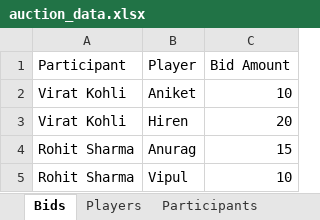
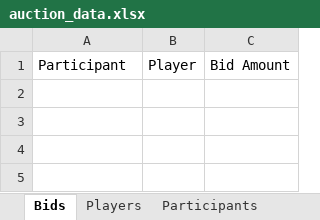
Before and after one commit to aniketPa28/FantasyCricketAuctionApp, an Excel workbook: auction_data.xlsx, sheet Bids, drawn as a sheet; values as stored, in another font and other column widths than the file's, no borders; the diff names each change by its address in the sheet, - before the commit and + after, or states it on an @@ line.

```diff
--- a/auction_data.xlsx (sheet Bids)
+++ b/auction_data.xlsx (sheet Bids)
-row 2: Virat Kohli | Aniket | 10
-row 3: Virat Kohli | Hiren | 20
-row 4: Rohit Sharma | Anurag | 15
-row 5: Rohit Sharma | Vipul | 10
```
Also changed, not shown: sheet Participants, 8 other files.
